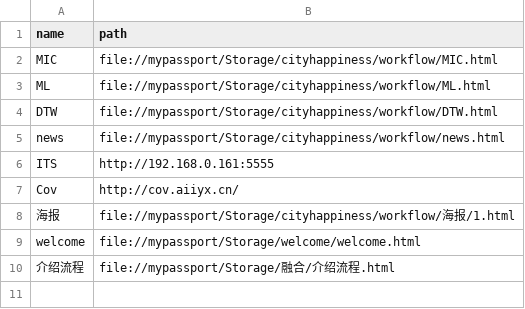
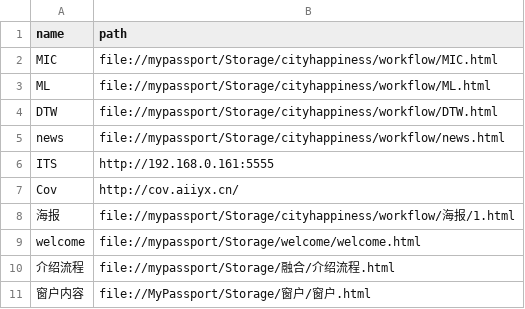
Before and after one commit to HOOLoLo/webserver, a CSV file: content.csv, drawn as a sheet.

Commit message:
'中文'

```diff
--- a/content.csv
+++ b/content.csv
@@ -10 +10,2 @@ welcome,file://mypassport/Storage/welcome/welcome.html
 介绍流程,file://mypassport/Storage/融合/介绍流程.html
+窗户内容,file://MyPassport/Storage/窗户/窗户.html
```
